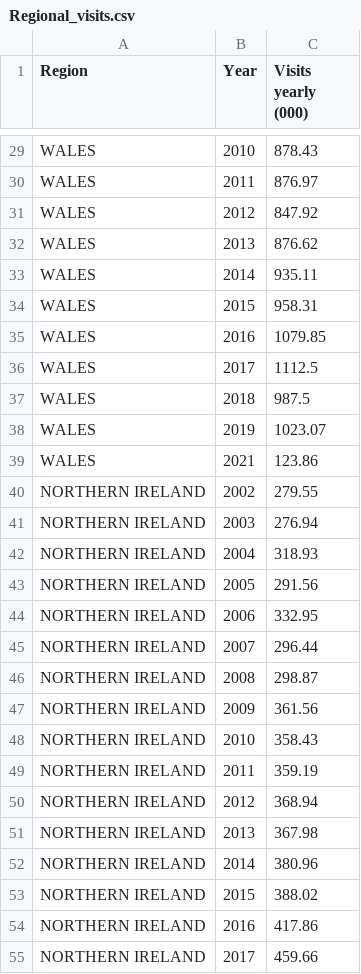
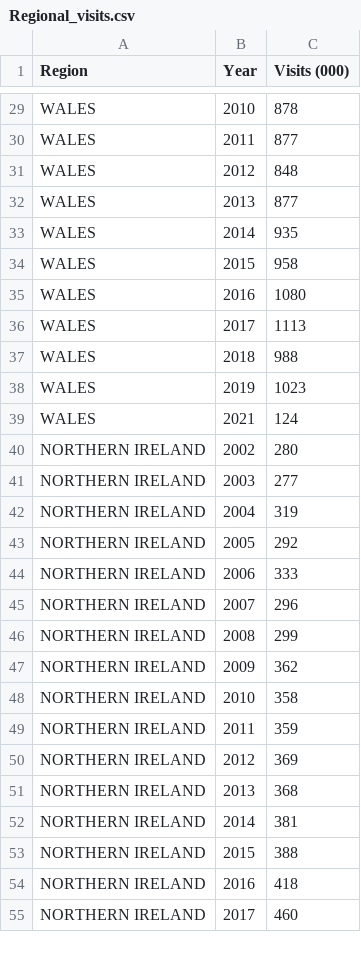
Before and after one commit to katie12davis/katie12davis.github.io, a CSV file: Regional_visits.csv, drawn as a sheet; only a part is shown, gaps mark what is left out; the diff covers the shown part only; the diff names each change by its address in the sheet, - before the commit and + after, or states it on an @@ line.

```diff
--- a/Regional_visits.csv
+++ b/Regional_visits.csv
-C1: Visits yearly (000)
+C1: Visits (000)
-C29 (Visits (000)): 878.43
+C29 (Visits (000)): 878
-C30 (Visits (000)): 876.97
+C30 (Visits (000)): 877
-C31 (Visits (000)): 847.92
+C31 (Visits (000)): 848
-C32 (Visits (000)): 876.62
+C32 (Visits (000)): 877
-C33 (Visits (000)): 935.11
+C33 (Visits (000)): 935
-C34 (Visits (000)): 958.31
+C34 (Visits (000)): 958
-C35 (Visits (000)): 1079.85
+C35 (Visits (000)): 1080
-C36 (Visits (000)): 1112.5
+C36 (Visits (000)): 1113
-C37 (Visits (000)): 987.5
+C37 (Visits (000)): 988
-C38 (Visits (000)): 1023.07
+C38 (Visits (000)): 1023
-C39 (Visits (000)): 123.86
+C39 (Visits (000)): 124
-C40 (Visits (000)): 279.55
+C40 (Visits (000)): 280
-C41 (Visits (000)): 276.94
+C41 (Visits (000)): 277
-C42 (Visits (000)): 318.93
+C42 (Visits (000)): 319
-C43 (Visits (000)): 291.56
+C43 (Visits (000)): 292
-C44 (Visits (000)): 332.95
+C44 (Visits (000)): 333
-C45 (Visits (000)): 296.44
+C45 (Visits (000)): 296
-C46 (Visits (000)): 298.87
+C46 (Visits (000)): 299
-C47 (Visits (000)): 361.56
+C47 (Visits (000)): 362
-C48 (Visits (000)): 358.43
+C48 (Visits (000)): 358
-C49 (Visits (000)): 359.19
+C49 (Visits (000)): 359
-C50 (Visits (000)): 368.94
+C50 (Visits (000)): 369
-C51 (Visits (000)): 367.98
+C51 (Visits (000)): 368
-C52 (Visits (000)): 380.96
+C52 (Visits (000)): 381
-C53 (Visits (000)): 388.02
+C53 (Visits (000)): 388
-C54 (Visits (000)): 417.86
+C54 (Visits (000)): 418
-C55 (Visits (000)): 459.66
+C55 (Visits (000)): 460
```
Also changed, not shown: 87 edited cells elsewhere in this file.
